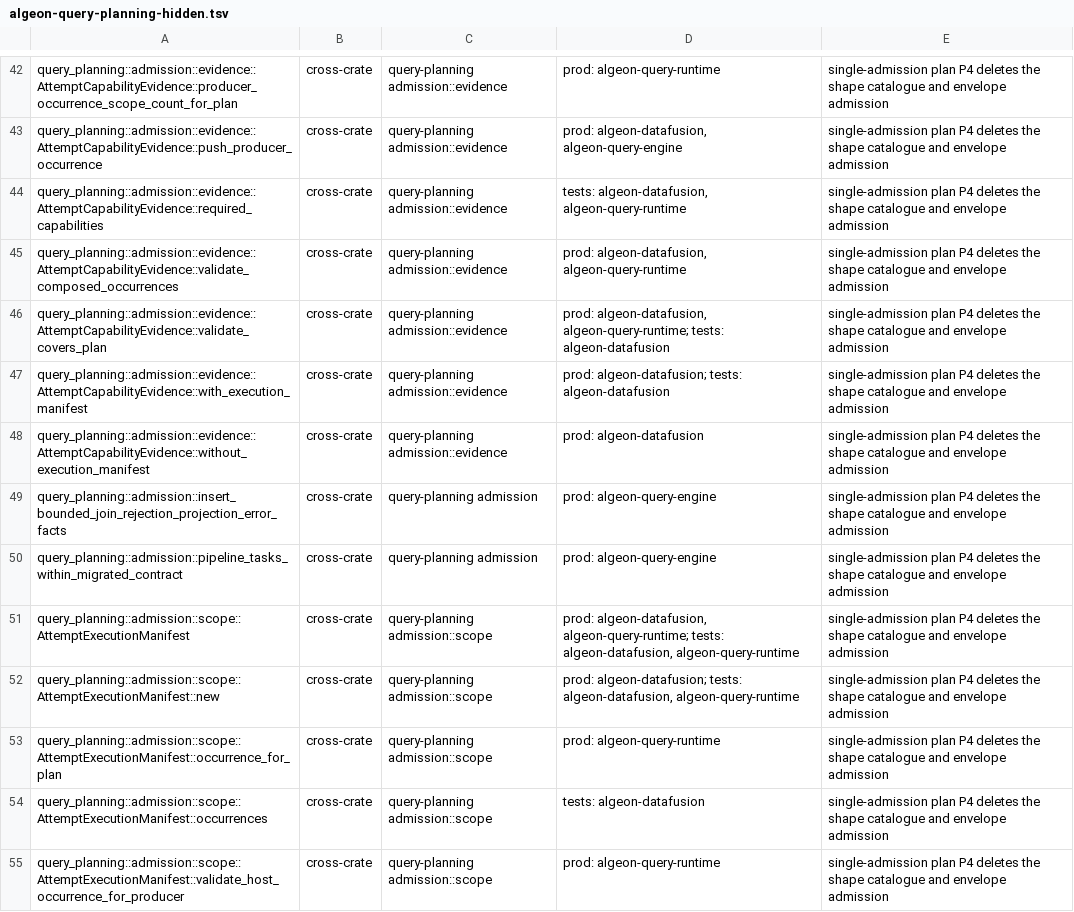
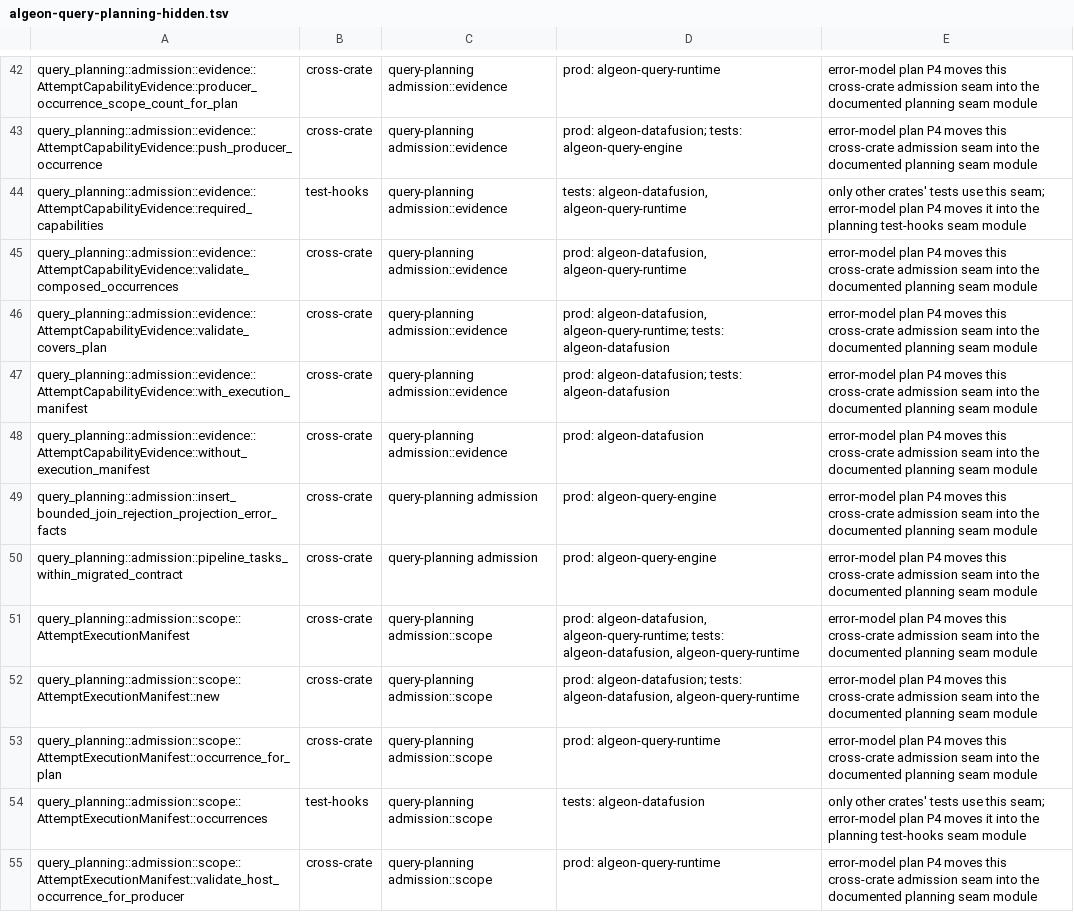
Before and after one commit to algeon-dev/algeon, a TSV file: .config/policies/public-api/algeon-query-planning-hidden.tsv, drawn as a sheet; only a part is shown, gaps mark what is left out; the diff covers the shown part only; the diff names each change by its address in the sheet, - before the commit and + after, or states it on an @@ line.

Commit message:
refactor: align query metrics and public API records with implemented behavior

```diff
--- a/.config/policies/public-api/algeon-query-planning-hidden.tsv
+++ b/.config/policies/public-api/algeon-query-planning-hidden.tsv
-E42:E43: single-admission plan P4 deletes the shape catalogue and envelope admission
+E42:E43: error-model plan P4 moves this cross-crate admission seam into the documented planning seam module
-D43: prod: algeon-datafusion, algeon-query-engine
+D43: prod: algeon-datafusion; tests: algeon-query-engine
-B44: cross-crate
+B44: test-hooks
-E44: single-admission plan P4 deletes the shape catalogue and envelope admission
+E44: only other crates' tests use this seam; error-model plan P4 moves it into the planning test-hooks seam module
-E45:E53: single-admission plan P4 deletes the shape catalogue and envelope admission
+E45:E53: error-model plan P4 moves this cross-crate admission seam into the documented planning seam module
-B54: cross-crate
+B54: test-hooks
-E54: single-admission plan P4 deletes the shape catalogue and envelope admission
+E54: only other crates' tests use this seam; error-model plan P4 moves it into the planning test-hooks seam module
-E55: single-admission plan P4 deletes the shape catalogue and envelope admission
+E55: error-model plan P4 moves this cross-crate admission seam into the documented planning seam module
```
Also changed, not shown: 5 removed rows and 64 edited cells elsewhere in this file, 47 other files.
